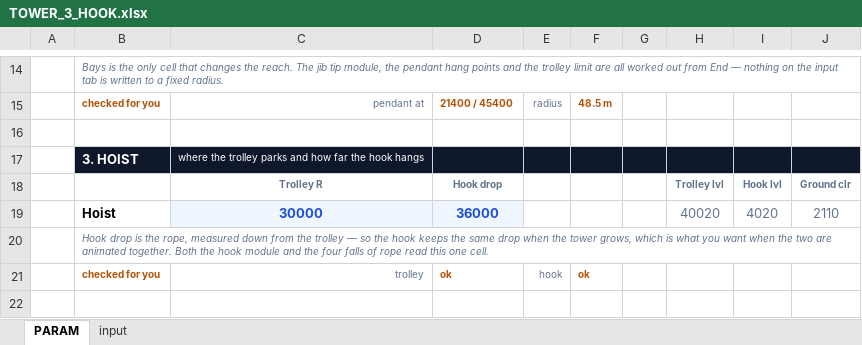
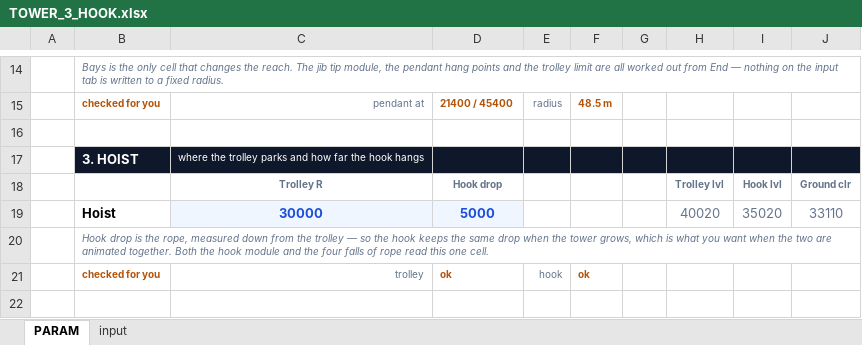
Before and after one commit to macroBIM/macroBIM, an Excel workbook: plate3d/video/TOWER_3_HOOK.xlsx, sheet PARAM, drawn as a sheet; only a part is shown, gaps mark what is left out; values as stored, in another font and other column widths than the file's, no borders; charts and pictures not drawn; the diff names each change by its address in the sheet, - before the commit and + after, or states it on an @@ line.

```diff
--- a/plate3d/video/TOWER_3_HOOK.xlsx (sheet PARAM)
+++ b/plate3d/video/TOWER_3_HOOK.xlsx (sheet PARAM)
-D19: 36000
+D19: 5000
-I19: 4020
+I19: 35020
-J19: 2110
+J19: 33110
```
Also changed, not shown: sheet input, plate3d/video/TOWER_0_BASE.xlsx, plate3d/video/TOWER_1_MAST.xlsx, 6 other files.
